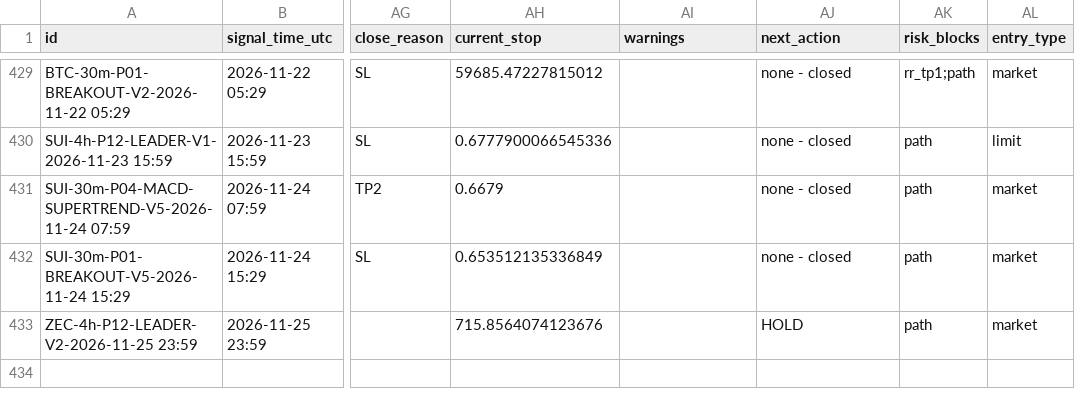
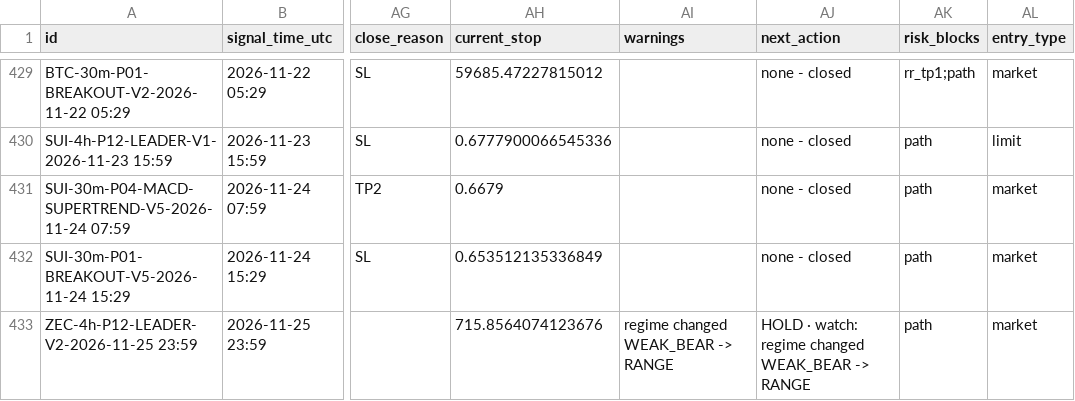
Before and after one commit to mayastraglobal-ui/crypto-signal-agent, a CSV file: reports/signals_log.csv, drawn as a sheet; only a part is shown, gaps mark what is left out; the diff names each change by its address in the sheet, - before the commit and + after, or states it on an @@ line.

```diff
--- a/reports/signals_log.csv
+++ b/reports/signals_log.csv
-AI433 (warnings): (empty)
+AI433 (warnings): regime changed WEAK_BEAR -> RANGE
-AJ433 (next_action): HOLD
+AJ433 (next_action): HOLD · watch: regime changed WEAK_BEAR -> RANGE
```
Also changed, not shown: reports/strategy_scoreboard.csv, 21 other files.
